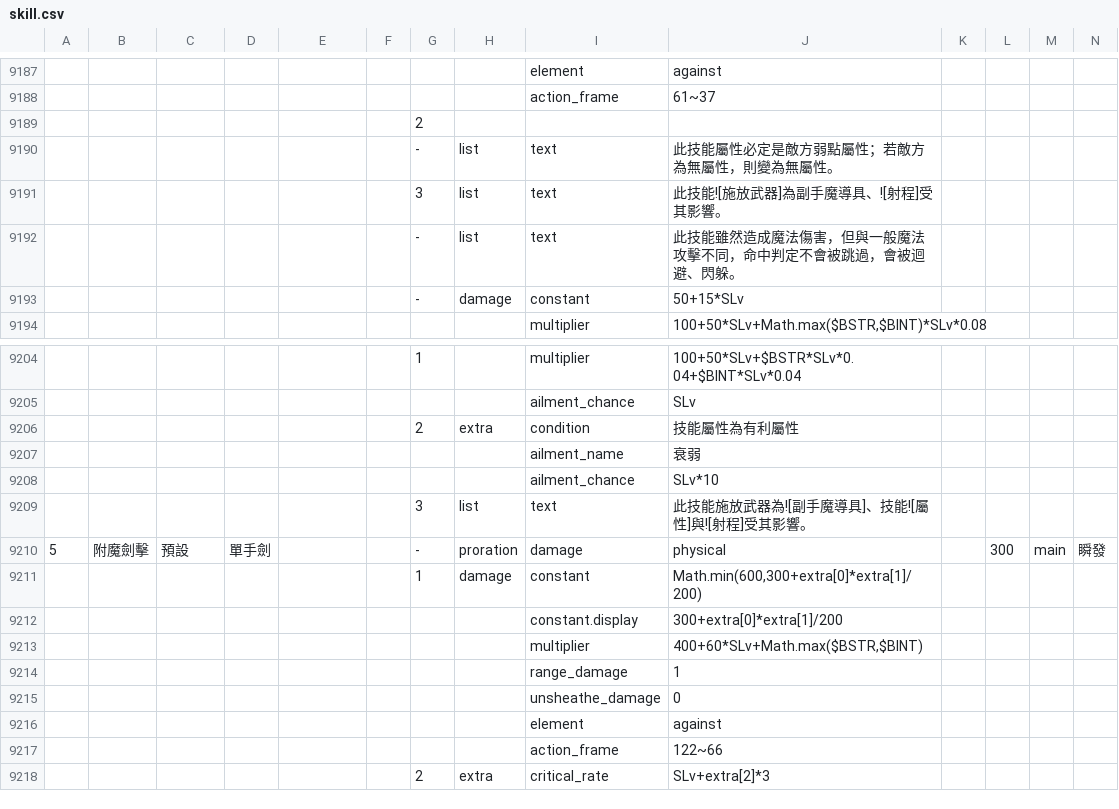
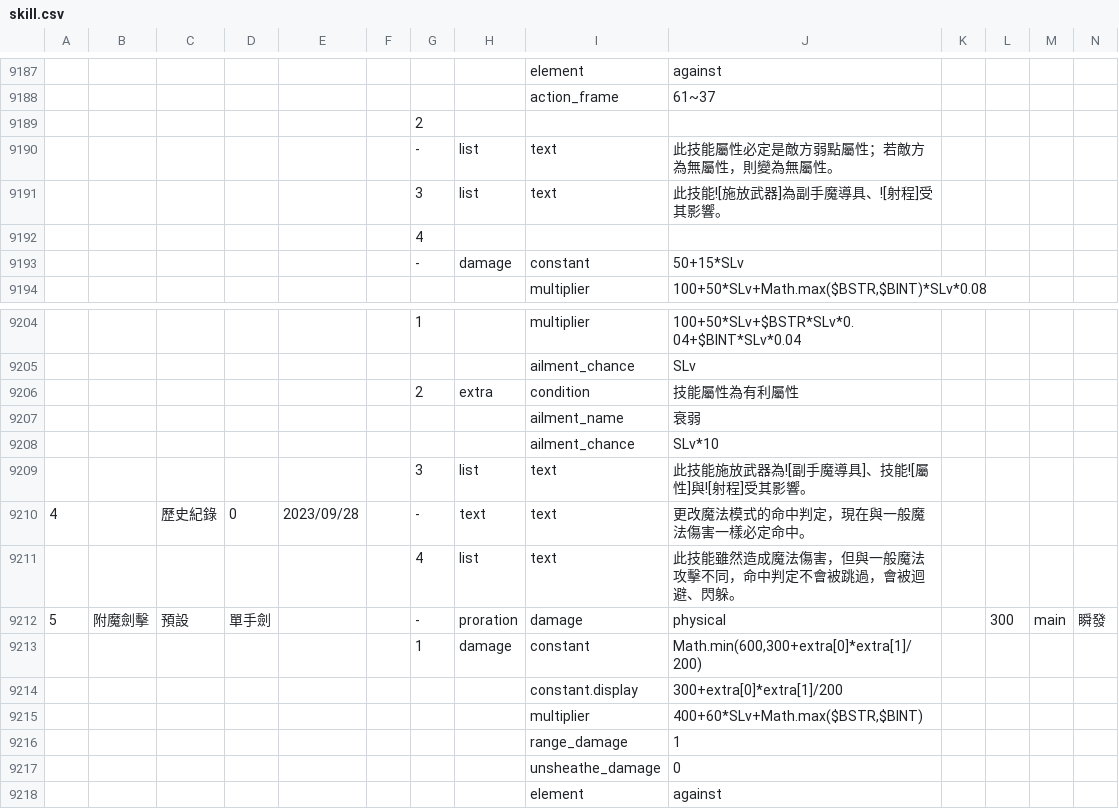
Before and after one commit to hcetyzun/Data-mirror, a CSV file: data/skill/skill.csv, drawn as a sheet; only a part is shown, gaps mark what is left out; the shorter side is filled out with more unchanged rows; removed rows and columns are numbered as before the commit, all else as after; rows hold the shown columns only; the diff names each change by its address in the sheet, - before the commit and + after, or states it on an @@ line.

```diff
--- a/data/skill/skill.csv
+++ b/data/skill/skill.csv
-row 9192:  |  |  |  |  |  | - | list | text | 此技能雖然造成魔法傷害，但與一般魔法攻擊不同，命中判定不會被跳過，會被迴避、閃躲。
+row 9192:  |  |  |  |  |  | 4
+row 9210: 4 |  | 歷史紀錄 | 0 | 2023/09/28 |  | - | text | text | 更改魔法模式的命中判定，現在與一般魔法傷害一樣必定命中。
+row 9211:  |  |  |  |  |  | 4 | list | text | 此技能雖然造成魔法傷害，但與一般魔法攻擊不同，命中判定不會被跳過，會被迴避、閃躲。
```
Also changed, not shown: data/lang/en/skill_en.csv, data/lang/zh_cn/skill_cn.csv.
